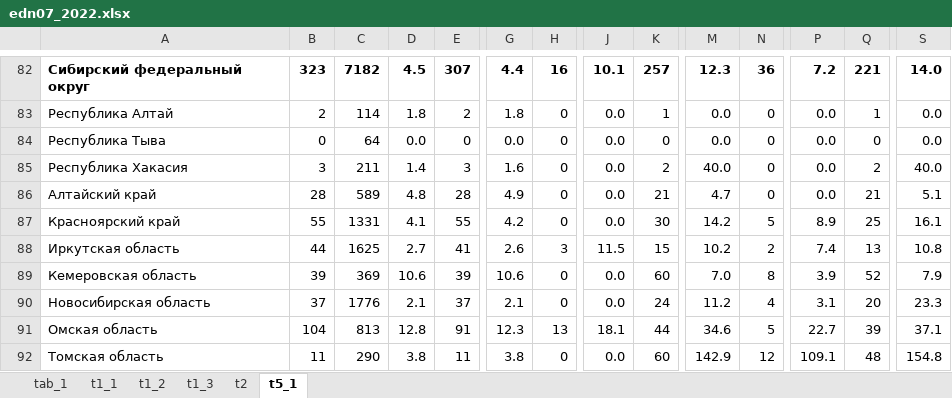
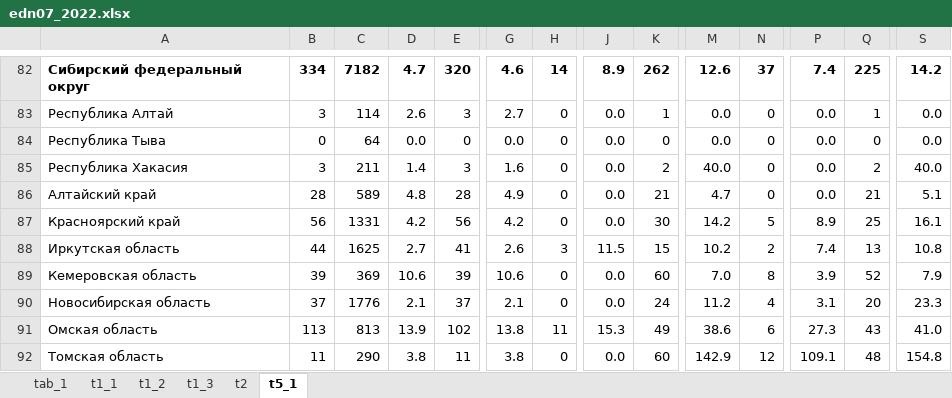
Before and after one commit to dkobak/excess-mortality, an Excel workbook: russian-data/raw/edn07_2022.xlsx, sheet t5_1, drawn as a sheet; only a part is shown, gaps mark what is left out; values as stored, in another font and other column widths than the file's, no borders; the diff covers the shown part only; the diff names each change by its address in the sheet, - before the commit and + after, or states it on an @@ line.

```diff
--- a/russian-data/raw/edn07_2022.xlsx (sheet t5_1)
+++ b/russian-data/raw/edn07_2022.xlsx (sheet t5_1)
-B82: 323
+B82: 334
-D82: 4.5
+D82: 4.7
-E82: 307
+E82: 320
-G82: 4.4
+G82: 4.6
-H82: 16
+H82: 14
-J82: 10.1
+J82: 8.9
-K82: 257
+K82: 262
-M82: 12.3
+M82: 12.6
-N82: 36
+N82: 37
-P82: 7.2
+P82: 7.4
-Q82: 221
+Q82: 225
-S82: 14.0
+S82: 14.2
-B83: 2
+B83: 3
-D83: 1.8
+D83: 2.6
-E83: 2
+E83: 3
-G83: 1.8
+G83: 2.7
-B87: 55
+B87: 56
-D87: 4.1
+D87: 4.2
-E87: 55
+E87: 56
-B91: 104
+B91: 113
-D91: 12.8
+D91: 13.9
-E91: 91
+E91: 102
-G91: 12.3
+G91: 13.8
-H91: 13
+H91: 11
-J91: 18.1
+J91: 15.3
-K91: 44
+K91: 49
-M91: 34.6
+M91: 38.6
-N91: 5
+N91: 6
-P91: 22.7
+P91: 27.3
-Q91: 39
+Q91: 43
-S91: 37.1
+S91: 41.0
```
Also changed, not shown: 158 edited cells and cell formats elsewhere in this sheet, 16 other files.
